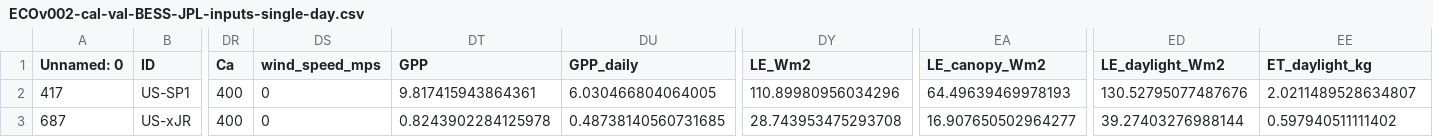
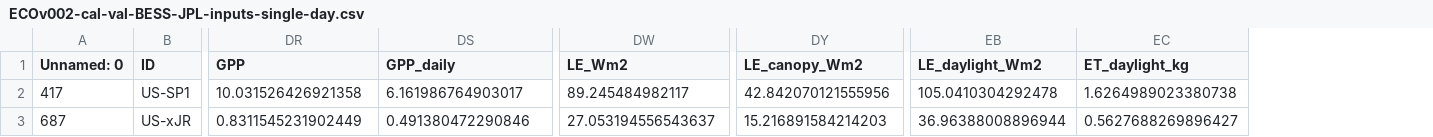
Before and after one commit to JPL-Evapotranspiration-Algorithms/BESS-JPL, a CSV file: ECOv002-cal-val-BESS-JPL-inputs-single-day.csv, drawn as a sheet; only a part is shown, gaps mark what is left out; removed rows and columns are numbered as before the commit, all else as after; the diff names each change by its address in the sheet, - before the commit and + after, or states it on an @@ line.

Commit message:
fixing input table generation

```diff
--- a/ECOv002-cal-val-BESS-JPL-inputs-single-day.csv
+++ b/ECOv002-cal-val-BESS-JPL-inputs-single-day.csv
-column DR (Ca), rows 2-3: 400 | 400
-column DS (wind_speed_mps), rows 2-3: 0 | 0
-DR2 (GPP): 9.817415943864361
+DR2 (GPP): 10.031526426921358
-DS2 (GPP_daily): 6.030466804064005
+DS2 (GPP_daily): 6.161986764903017
-DW2 (LE_Wm2): 110.89980956034296
+DW2 (LE_Wm2): 89.245484982117
-DY2 (LE_canopy_Wm2): 64.49639469978193
+DY2 (LE_canopy_Wm2): 42.842070121555956
-EB2 (LE_daylight_Wm2): 130.52795077487676
+EB2 (LE_daylight_Wm2): 105.0410304292478
-EC2 (ET_daylight_kg): 2.0211489528634807
+EC2 (ET_daylight_kg): 1.6264989023380738
-DR3 (GPP): 0.8243902284125978
+DR3 (GPP): 0.8311545231902449
-DS3 (GPP_daily): 0.48738140560731685
+DS3 (GPP_daily): 0.491380472290846
-DW3 (LE_Wm2): 28.743953475293708
+DW3 (LE_Wm2): 27.053194556543637
-DY3 (LE_canopy_Wm2): 16.907650502964277
+DY3 (LE_canopy_Wm2): 15.216891584214203
-EB3 (LE_daylight_Wm2): 39.27403276988144
+EB3 (LE_daylight_Wm2): 36.96388008896944
-EC3 (ET_daylight_kg): 0.597940511111402
+EC3 (ET_daylight_kg): 0.5627688269896427
```
Also changed, not shown: 2 other files.
